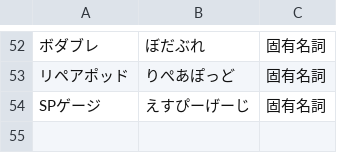
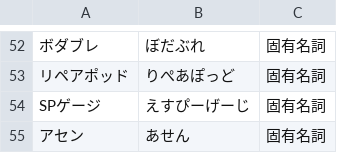
Before and after one commit to Philmist/AmiVoiceUserDic, a TSV file: dict/borderbreak/borderbreak.tsv, drawn as a sheet; only a part is shown, gaps mark what is left out; the diff names each change by its address in the sheet, - before the commit and + after, or states it on an @@ line.

Commit message:
単語をひとつ追加。

```diff
--- a/dict/borderbreak/borderbreak.tsv
+++ b/dict/borderbreak/borderbreak.tsv
+row 55: アセン | あせん | 固有名詞
```
